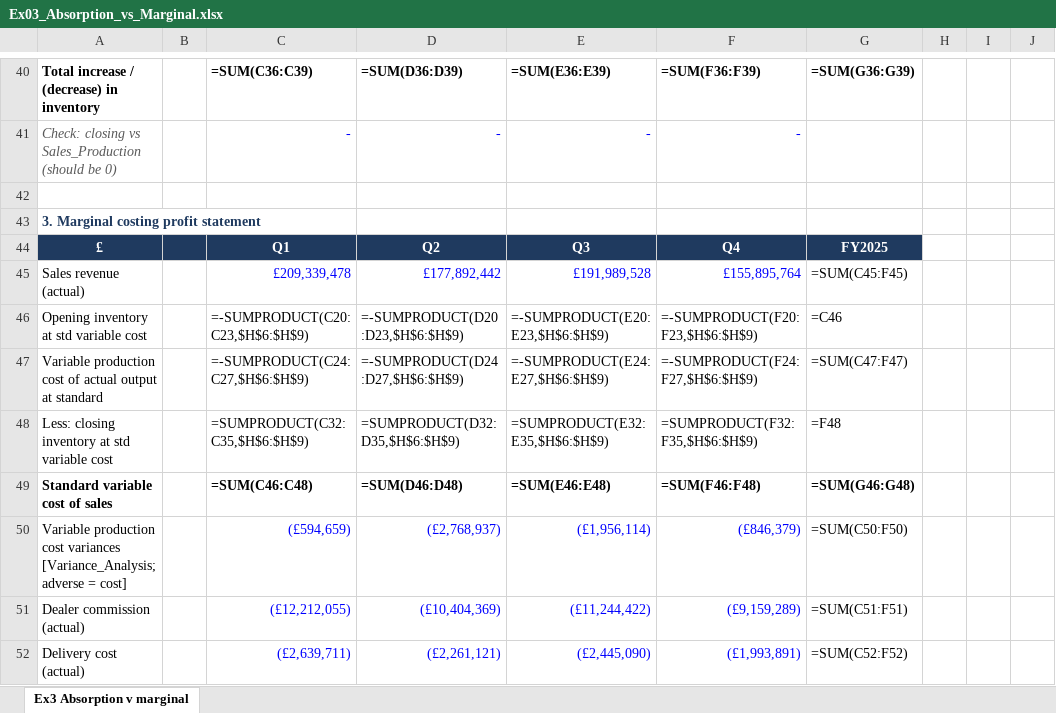
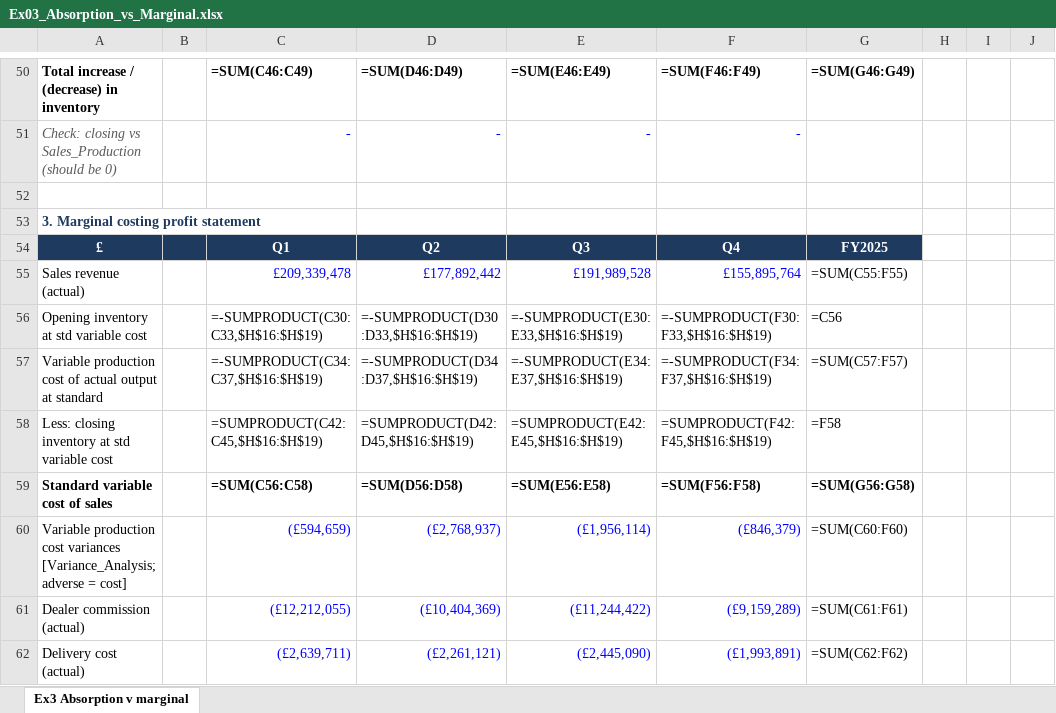
Before and after one commit to andrewprimmer/andrewprimmer.github.io, an Excel workbook: teaching/halden-motors/files/solutions/Ex03_Absorption_vs_Marginal.xlsx, sheet Ex3 Absorption v marginal, drawn as a sheet; only a part is shown, gaps mark what is left out; values as stored, in another font and other column widths than the file's, no borders; formulas without a stored value are shown as written; addresses are those after the commit; the diff covers the shown part only; the diff names each change by its address in the sheet, - before the commit and + after, or states it on an @@ line.

```diff
--- a/teaching/halden-motors/files/solutions/Ex03_Absorption_vs_Marginal.xlsx (sheet Ex3 Absorption v marginal)
+++ b/teaching/halden-motors/files/solutions/Ex03_Absorption_vs_Marginal.xlsx (sheet Ex3 Absorption v marginal)
-C50: =SUM(C36:C39)
+C50: =SUM(C46:C49)
-D50: =SUM(D36:D39)
+D50: =SUM(D46:D49)
-E50: =SUM(E36:E39)
+E50: =SUM(E46:E49)
-F50: =SUM(F36:F39)
+F50: =SUM(F46:F49)
-G50: =SUM(G36:G39)
+G50: =SUM(G46:G49)
-G55: =SUM(C45:F45)
+G55: =SUM(C55:F55)
-C56: =-SUMPRODUCT(C20:C23,$H$6:$H$9)
+C56: =-SUMPRODUCT(C30:C33,$H$16:$H$19)
-D56: =-SUMPRODUCT(D20:D23,$H$6:$H$9)
+D56: =-SUMPRODUCT(D30:D33,$H$16:$H$19)
-E56: =-SUMPRODUCT(E20:E23,$H$6:$H$9)
+E56: =-SUMPRODUCT(E30:E33,$H$16:$H$19)
-F56: =-SUMPRODUCT(F20:F23,$H$6:$H$9)
+F56: =-SUMPRODUCT(F30:F33,$H$16:$H$19)
-G56: =C46
+G56: =C56
-C57: =-SUMPRODUCT(C24:C27,$H$6:$H$9)
+C57: =-SUMPRODUCT(C34:C37,$H$16:$H$19)
-D57: =-SUMPRODUCT(D24:D27,$H$6:$H$9)
+D57: =-SUMPRODUCT(D34:D37,$H$16:$H$19)
-E57: =-SUMPRODUCT(E24:E27,$H$6:$H$9)
+E57: =-SUMPRODUCT(E34:E37,$H$16:$H$19)
-F57: =-SUMPRODUCT(F24:F27,$H$6:$H$9)
+F57: =-SUMPRODUCT(F34:F37,$H$16:$H$19)
-G57: =SUM(C47:F47)
+G57: =SUM(C57:F57)
-C58: =SUMPRODUCT(C32:C35,$H$6:$H$9)
+C58: =SUMPRODUCT(C42:C45,$H$16:$H$19)
-D58: =SUMPRODUCT(D32:D35,$H$6:$H$9)
+D58: =SUMPRODUCT(D42:D45,$H$16:$H$19)
-E58: =SUMPRODUCT(E32:E35,$H$6:$H$9)
+E58: =SUMPRODUCT(E42:E45,$H$16:$H$19)
-F58: =SUMPRODUCT(F32:F35,$H$6:$H$9)
+F58: =SUMPRODUCT(F42:F45,$H$16:$H$19)
-G58: =F48
+G58: =F58
-C59: =SUM(C46:C48)
+C59: =SUM(C56:C58)
-D59: =SUM(D46:D48)
+D59: =SUM(D56:D58)
-E59: =SUM(E46:E48)
+E59: =SUM(E56:E58)
-F59: =SUM(F46:F48)
+F59: =SUM(F56:F58)
-G59: =SUM(G46:G48)
+G59: =SUM(G56:G58)
-G60: =SUM(C50:F50)
+G60: =SUM(C60:F60)
-G61: =SUM(C51:F51)
+G61: =SUM(C61:F61)
-G62: =SUM(C52:F52)
+G62: =SUM(C62:F62)
```
Also changed, not shown: 26 added rows, 16 removed rows and 141 edited cells elsewhere in this sheet, 1 other file.
